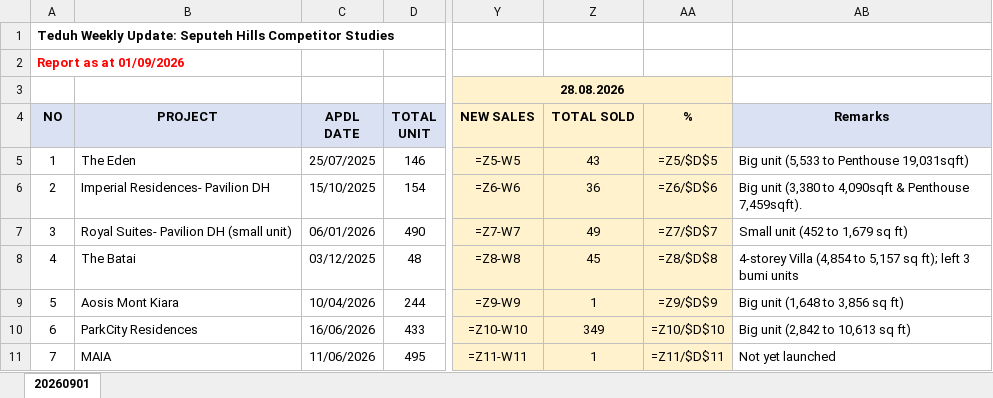
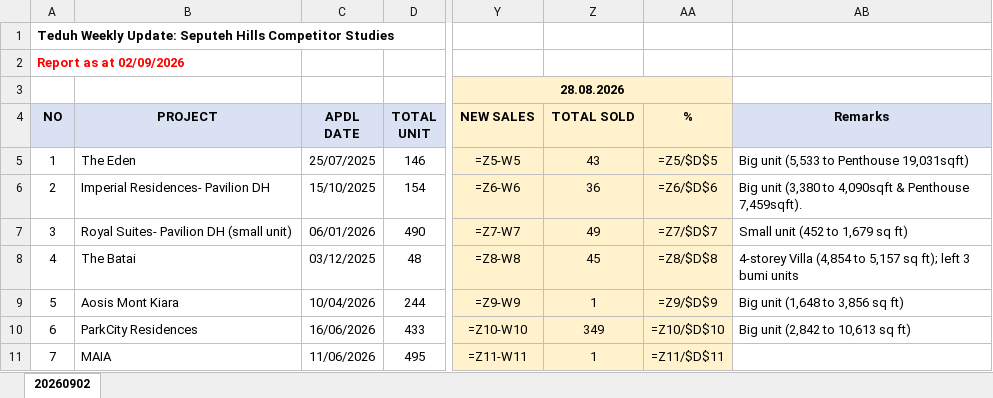
Before and after one commit to smtcu/teduh-tracker, an Excel workbook: docs/downloads/Seputeh_Hills_Teduh_Weekly_Update.xlsx, sheet 20260902, drawn as a sheet; only a part is shown, gaps mark what is left out; values as stored, in another font and other column widths than the file's, no borders; formulas without a stored value are shown as written; the diff names each change by its address in the sheet, - before the commit and + after, or states it on an @@ line.

```diff
--- a/docs/downloads/Seputeh_Hills_Teduh_Weekly_Update.xlsx (sheet 20260902)
+++ b/docs/downloads/Seputeh_Hills_Teduh_Weekly_Update.xlsx (sheet 20260902)
-sheet tab: 20260901
+sheet tab: 20260902
-A2: Report as at 01/09/2026
+A2: Report as at 02/09/2026
-AB11: Not yet launched
+AB11: (empty)
```
Also changed, not shown: docs/downloads/02092026Tduh Developer Project Sales Status 13.xlsx, docs/downloads/20260902_Johor_Teduh_Weekly_Update.xlsx, 16 other files.
